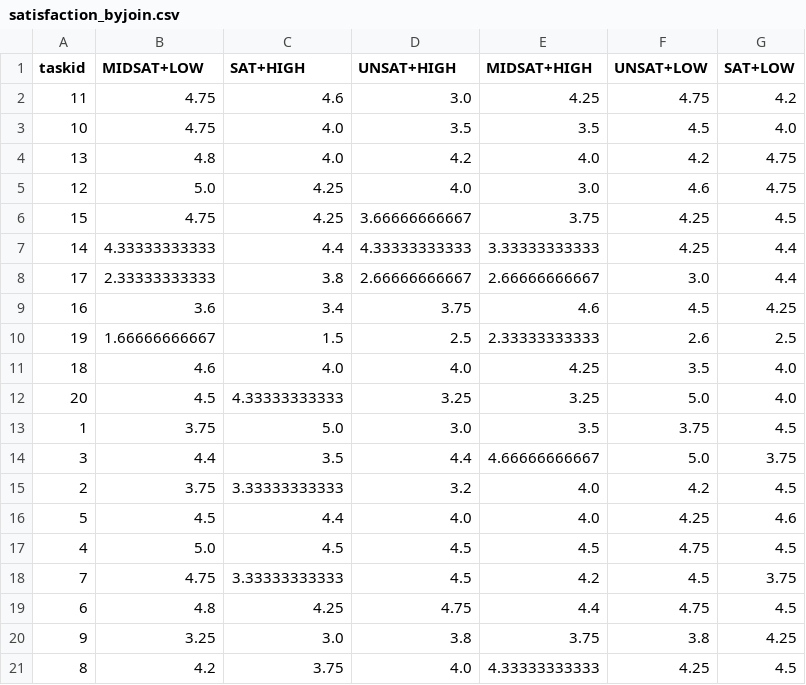
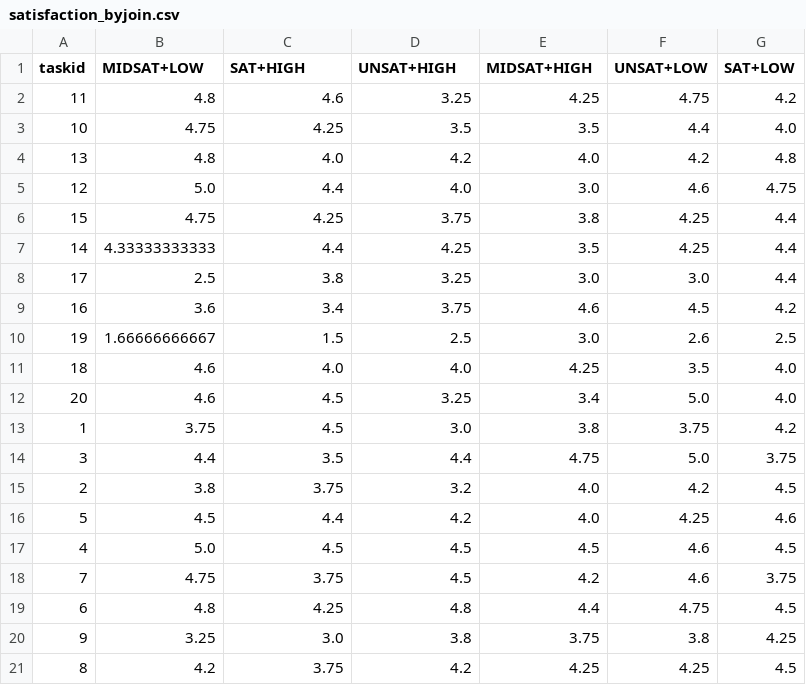
Before and after one commit to luochengleo/timesearch, a CSV file: insight/data/satisfaction_raw/satisfaction_byjoin.csv, drawn as a sheet.

```diff
--- a/insight/data/satisfaction_raw/satisfaction_byjoin.csv
+++ b/insight/data/satisfaction_raw/satisfaction_byjoin.csv
@@ -1,21 +1,21 @@
 taskid,MIDSAT+LOW,SAT+HIGH,UNSAT+HIGH,MIDSAT+HIGH,UNSAT+LOW,SAT+LOW
-11,4.75,4.6,3.0,4.25,4.75,4.2
-10,4.75,4.0,3.5,3.5,4.5,4.0
-13,4.8,4.0,4.2,4.0,4.2,4.75
-12,5.0,4.25,4.0,3.0,4.6,4.75
-15,4.75,4.25,3.66666666667,3.75,4.25,4.5
-14,4.33333333333,4.4,4.33333333333,3.33333333333,4.25,4.4
-17,2.33333333333,3.8,2.66666666667,2.66666666667,3.0,4.4
-16,3.6,3.4,3.75,4.6,4.5,4.25
-19,1.66666666667,1.5,2.5,2.33333333333,2.6,2.5
+11,4.8,4.6,3.25,4.25,4.75,4.2
+10,4.75,4.25,3.5,3.5,4.4,4.0
+13,4.8,4.0,4.2,4.0,4.2,4.8
+12,5.0,4.4,4.0,3.0,4.6,4.75
+15,4.75,4.25,3.75,3.8,4.25,4.4
+14,4.33333333333,4.4,4.25,3.5,4.25,4.4
+17,2.5,3.8,3.25,3.0,3.0,4.4
+16,3.6,3.4,3.75,4.6,4.5,4.2
+19,1.66666666667,1.5,2.5,3.0,2.6,2.5
 18,4.6,4.0,4.0,4.25,3.5,4.0
-20,4.5,4.33333333333,3.25,3.25,5.0,4.0
-1,3.75,5.0,3.0,3.5,3.75,4.5
-3,4.4,3.5,4.4,4.66666666667,5.0,3.75
-2,3.75,3.33333333333,3.2,4.0,4.2,4.5
-5,4.5,4.4,4.0,4.0,4.25,4.6
-4,5.0,4.5,4.5,4.5,4.75,4.5
-7,4.75,3.33333333333,4.5,4.2,4.5,3.75
-6,4.8,4.25,4.75,4.4,4.75,4.5
+20,4.6,4.5,3.25,3.4,5.0,4.0
+1,3.75,4.5,3.0,3.8,3.75,4.2
+3,4.4,3.5,4.4,4.75,5.0,3.75
+2,3.8,3.75,3.2,4.0,4.2,4.5
+5,4.5,4.4,4.2,4.0,4.25,4.6
+4,5.0,4.5,4.5,4.5,4.6,4.5
+7,4.75,3.75,4.5,4.2,4.6,3.75
+6,4.8,4.25,4.8,4.4,4.75,4.5
 9,3.25,3.0,3.8,3.75,3.8,4.25
-8,4.2,3.75,4.0,4.33333333333,4.25,4.5
+8,4.2,3.75,4.2,4.25,4.25,4.5
```
Also changed, not shown: insight/data/EtimeDtime/Etime_Dtime_byjoin.csv, insight/data/EtimeDtime/Etime_Dtime_bysat.csv, 18 other files.
